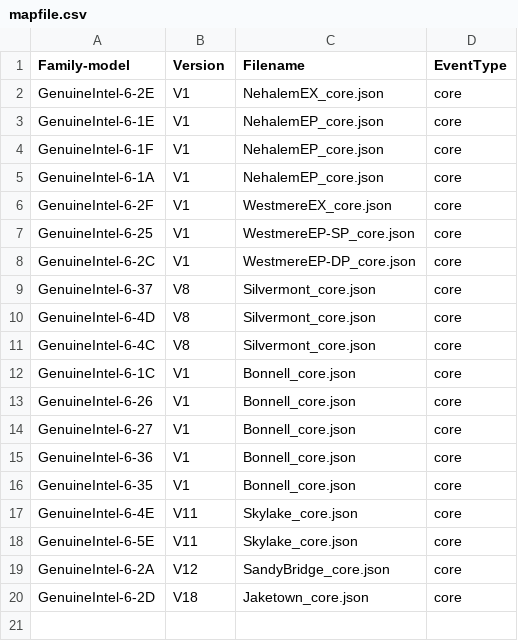
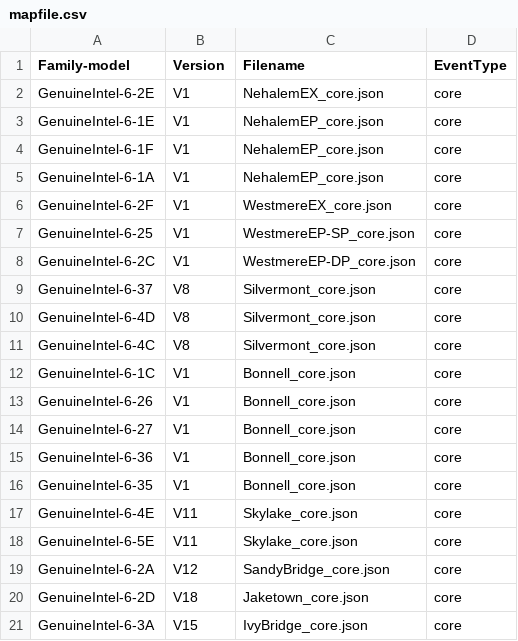
Before and after one commit to kernelorg-mirror/linux_kernel_git_ak_linux-misc, a CSV file: tools/perf/pmu-events/arch/x86/mapfile.csv, drawn as a sheet.

Commit message:
perf, tools: Add IvyBridge V15 event file
Add a Intel event file for perf.

Signed-off-by: Andi Kleen <ak@linux.intel.com>

```diff
--- a/tools/perf/pmu-events/arch/x86/mapfile.csv
+++ b/tools/perf/pmu-events/arch/x86/mapfile.csv
@@ -20 +20,2 @@ GenuineIntel-6-2A,V12,SandyBridge_core.json,core
 GenuineIntel-6-2D,V18,Jaketown_core.json,core
+GenuineIntel-6-3A,V15,IvyBridge_core.json,core
```
Also changed, not shown: 1 other file.
